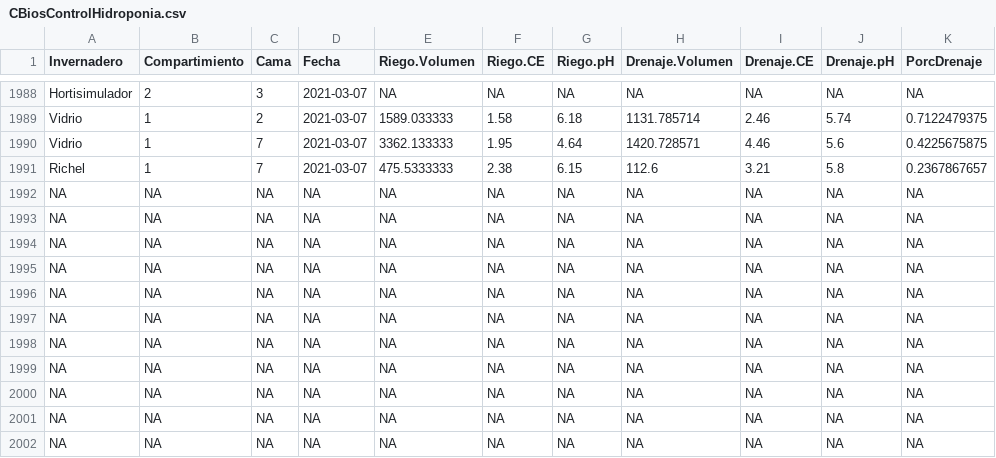
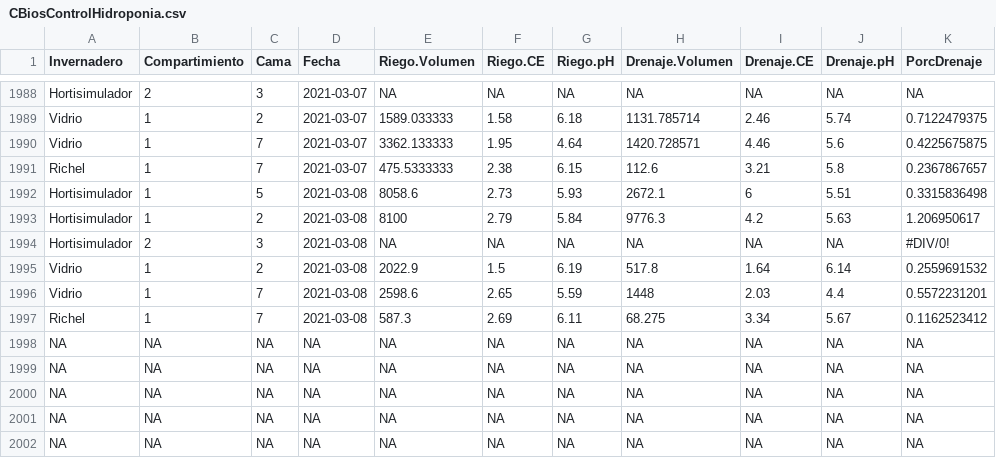
Before and after one commit to crbojaca/CBios, a CSV file: CBiosControlHidroponia.csv, drawn as a sheet; only a part is shown, gaps mark what is left out.

```diff
--- a/CBiosControlHidroponia.csv
+++ b/CBiosControlHidroponia.csv
@@ -1991,8 +1991,8 @@ Vidrio	1	7	2021-03-07	3362.133333	1.95	4.64	1420.728571	4.46	5.6	0.4225675875
 Richel 	1	7	2021-03-07	475.5333333	2.38	6.15	112.6	3.21	5.8	0.2367867657
-NA	NA	NA	NA	NA	NA	NA	NA	NA	NA	NA
-NA	NA	NA	NA	NA	NA	NA	NA	NA	NA	NA
-NA	NA	NA	NA	NA	NA	NA	NA	NA	NA	NA
-NA	NA	NA	NA	NA	NA	NA	NA	NA	NA	NA
-NA	NA	NA	NA	NA	NA	NA	NA	NA	NA	NA
-NA	NA	NA	NA	NA	NA	NA	NA	NA	NA	NA
+Hortisimulador 	1	5	2021-03-08	8058.6	2.73	5.93	2672.1	6	5.51	0.3315836498
+Hortisimulador 	1	2	2021-03-08	8100	2.79	5.84	9776.3	4.2	5.63	1.206950617
+Hortisimulador 	2	3	2021-03-08	NA	NA	NA	NA	NA	NA	#DIV/0!
+Vidrio	1	2	2021-03-08	2022.9	1.5	6.19	517.8	1.64	6.14	0.2559691532
+Vidrio	1	7	2021-03-08	2598.6	2.65	5.59	1448	2.03	4.4	0.5572231201
+Richel 	1	7	2021-03-08	587.3	2.69	6.11	68.275	3.34	5.67	0.1162523412
 NA	NA	NA	NA	NA	NA	NA	NA	NA	NA	NA
```
Also changed, not shown: Ocati1FloresPolinizadas.csv.
